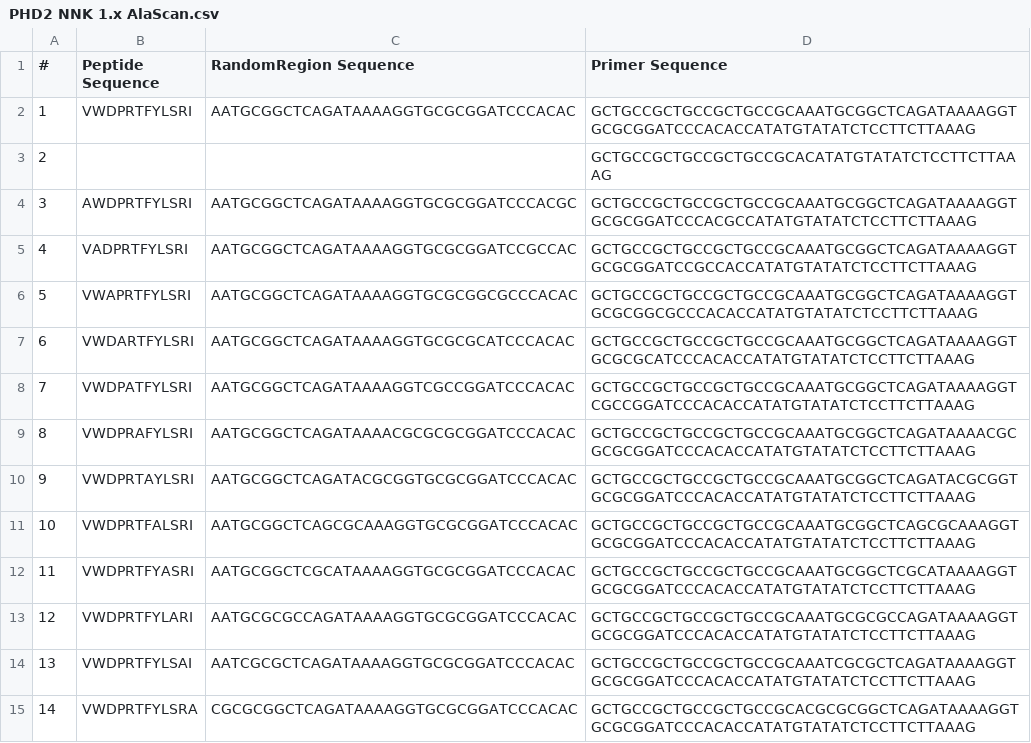
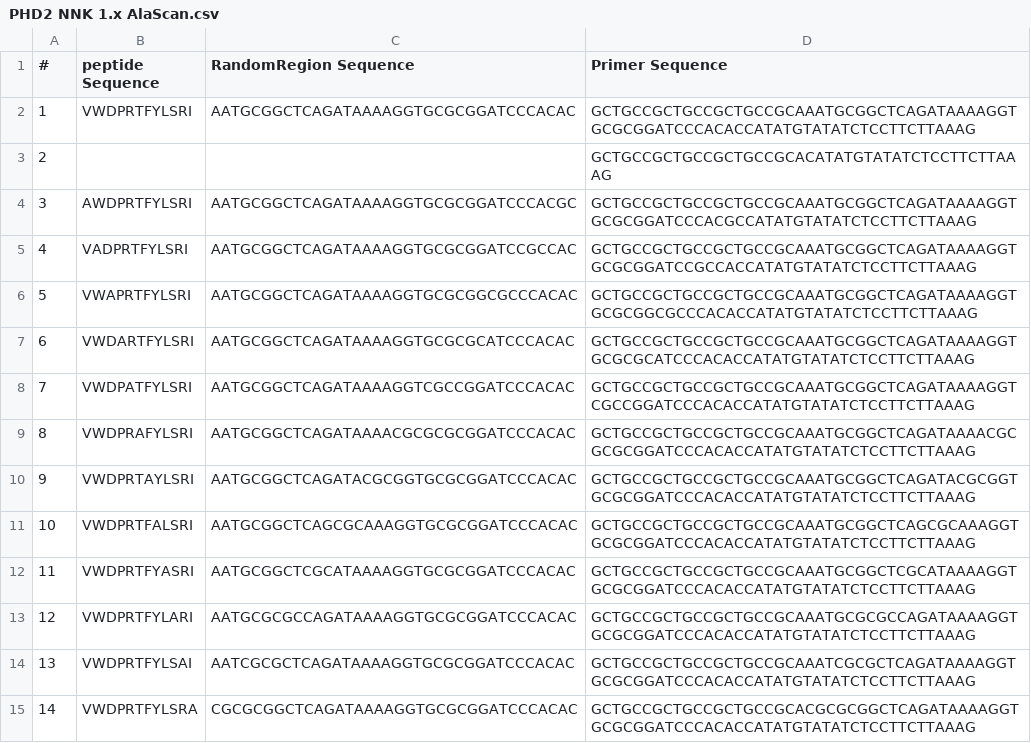
Before and after one commit to NikitaLoik/mRNADisplayResults_Analysis, a CSV file: paper/PHD2 NNK 1.x AlaScan.csv, drawn as a sheet.

Commit message:
Add paper

```diff
--- a/paper/PHD2 NNK 1.x AlaScan.csv
+++ b/paper/PHD2 NNK 1.x AlaScan.csv
@@ -1,2 +1,2 @@
-#,Peptide Sequence,RandomRegion Sequence, Primer Sequence
+#,peptide Sequence,RandomRegion Sequence, Primer Sequence
 1,VWDPRTFYLSRI,AATGCGGCTCAGATAAAAGGTGCGCGGATCCCACAC,GCTGCCGCTGCCGCTGCCGCAAATGCGGCTCAGATAAAAGGTGCGCGGATCCCACACCATATGTATATCTCCTTCTTAAAG
```
Also changed, not shown: 1 other file.
